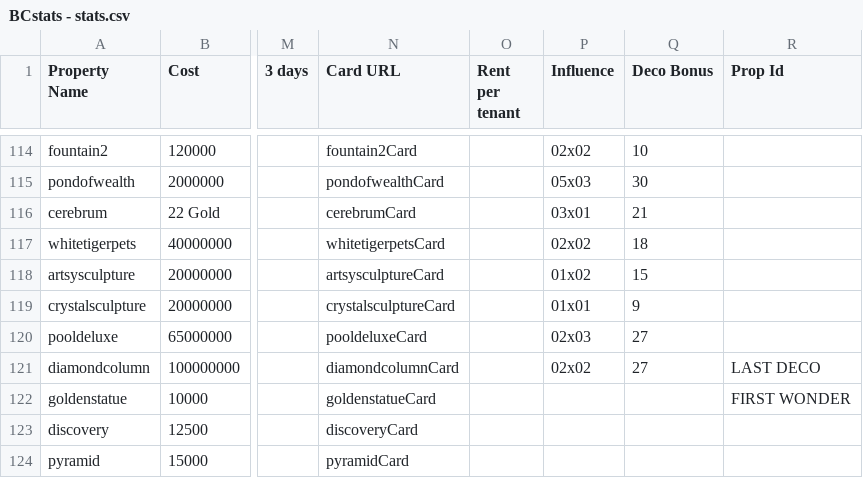
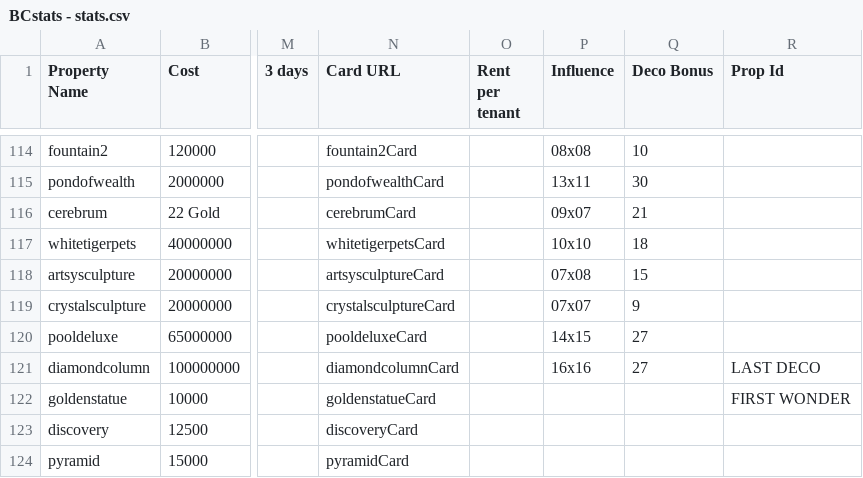
Before and after one commit to Zaiqin/Billionaire-City, a CSV file: Assets/Resources/BCstats - stats.csv, drawn as a sheet; only a part is shown, gaps mark what is left out; the diff covers the shown part only; the diff names each change by its address in the sheet, - before the commit and + after, or states it on an @@ line.

```diff
--- a/Assets/Resources/BCstats - stats.csv
+++ b/Assets/Resources/BCstats - stats.csv
-P114 (Influence): 02x02
+P114 (Influence): 08x08
-P115 (Influence): 05x03
+P115 (Influence): 13x11
-P116 (Influence): 03x01
+P116 (Influence): 09x07
-P117 (Influence): 02x02
+P117 (Influence): 10x10
-P118 (Influence): 01x02
+P118 (Influence): 07x08
-P119 (Influence): 01x01
+P119 (Influence): 07x07
-P120 (Influence): 02x03
+P120 (Influence): 14x15
-P121 (Influence): 02x02
+P121 (Influence): 16x16
```
Also changed, not shown: 25 edited cells elsewhere in this file, 11 other files.
